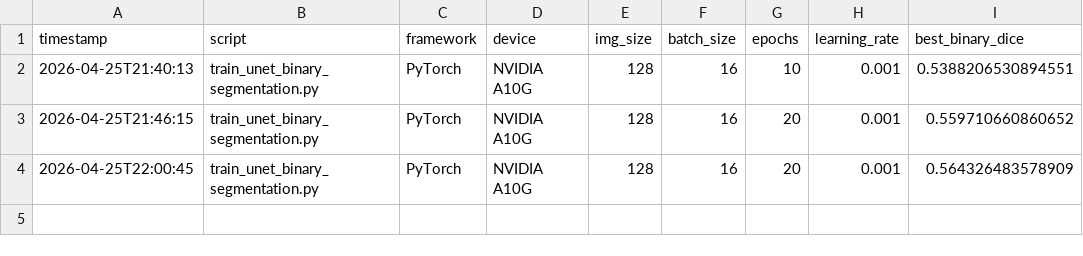
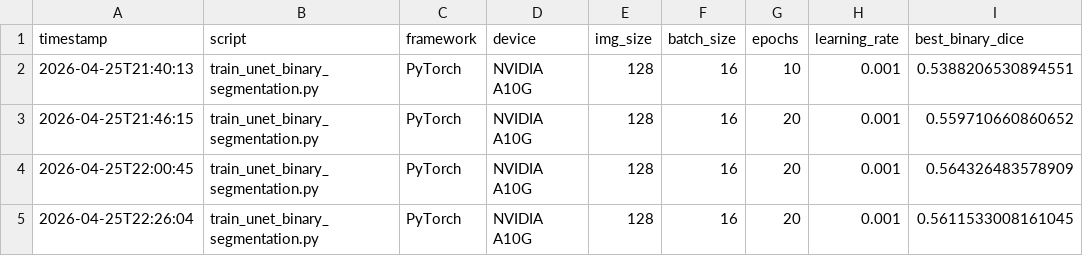
Before and after one commit to rustyjohnston/Final-Project-Rusty-Johnston, a CSV file: Code/outputs/results/binary_unet_segmentation_results.csv, drawn as a sheet.

Commit message:
Add binary U-Net training history and updated results

```diff
--- a/Code/outputs/results/binary_unet_segmentation_results.csv
+++ b/Code/outputs/results/binary_unet_segmentation_results.csv
@@ -4 +4,2 @@ timestamp,script,framework,device,img_size,batch_size,epochs,learning_rate,best_
 2026-04-25T22:00:45,train_unet_binary_segmentation.py,PyTorch,NVIDIA A10G,128,16,20,0.001,0.564326483578909
+2026-04-25T22:26:04,train_unet_binary_segmentation.py,PyTorch,NVIDIA A10G,128,16,20,0.001,0.5611533008161045
```
Also changed, not shown: 1 other file.
